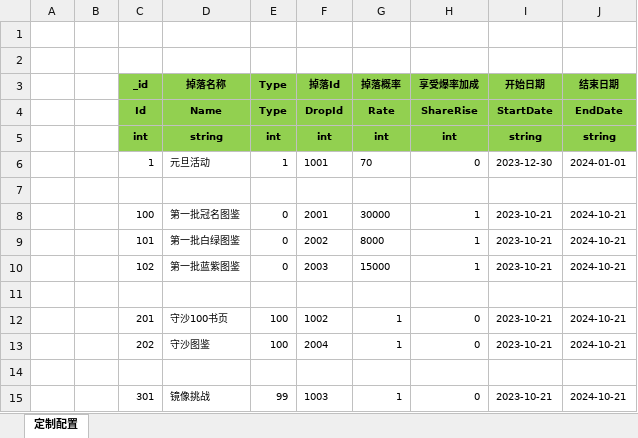
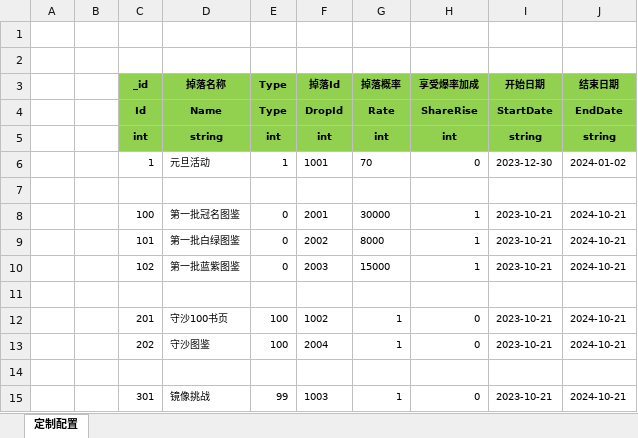
Before and after one commit to wokanjianyang/WrittenLegend, an Excel workbook: Excel/DropLimitConfig.xlsx, sheet 定制配置, drawn as a sheet; values as stored, in another font and other column widths than the file's, no borders; the diff names each change by its address in the sheet, - before the commit and + after, or states it on an @@ line.

```diff
--- a/Excel/DropLimitConfig.xlsx (sheet 定制配置)
+++ b/Excel/DropLimitConfig.xlsx (sheet 定制配置)
-J6 (结束日期): 2024-01-01
+J6 (结束日期): 2024-01-02
```
Also changed, not shown: 6 other files.
